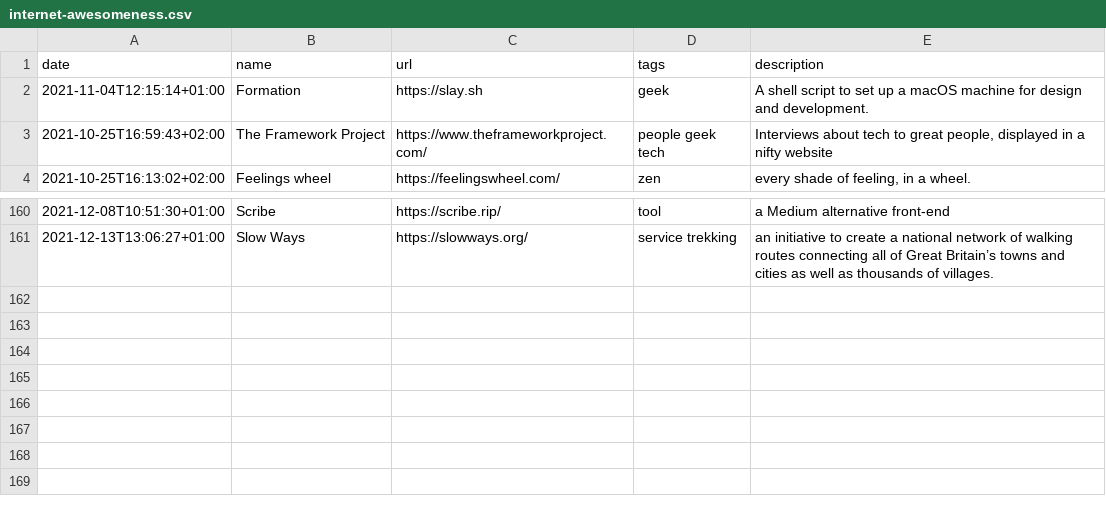
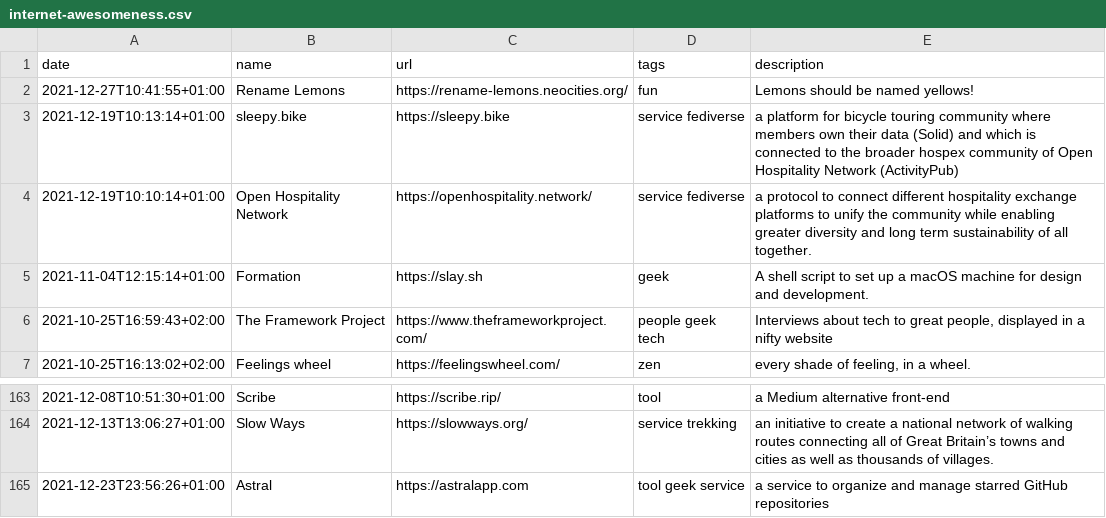
Before and after one commit to xplosionmind/data, a CSV file: internet-awesomeness.csv, drawn as a sheet; only a part is shown, gaps mark what is left out; the diff names each change by its address in the sheet, - before the commit and + after, or states it on an @@ line.

```diff
--- a/internet-awesomeness.csv
+++ b/internet-awesomeness.csv
+row 2: 2021-12-27T10:41:55+01:00 | Rename Lemons | https://rename-lemons.neocities.org/ | fun | Lemons should be named yellows!
+row 3: 2021-12-19T10:13:14+01:00 | sleepy.bike | https://sleepy.bike | service fediverse | a platform for bicycle touring community where members own their data (Solid) and which is connected to the broader hospex community of Open Hospitality Network (ActivityPub)
+row 4: 2021-12-19T10:10:14+01:00 | Open Hospitality Network | https://openhospitality.network/ | service fediverse | a protocol to connect different hospitality exchange platforms to unify the community while enabling greater diversity and long term sustainability of all together.
+row 165: 2021-12-23T23:56:26+01:00 | Astral | https://astralapp.com | tool geek service | a service to organize and manage starred GitHub repositories
```
Also changed, not shown: books-wishlist.csv, library.csv, 6 other files.
